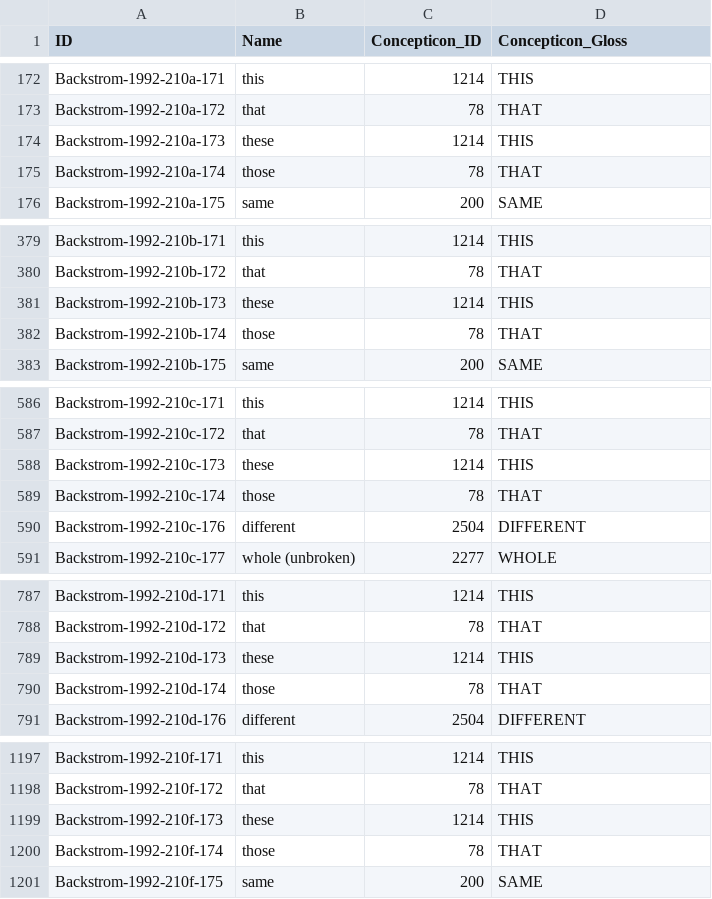
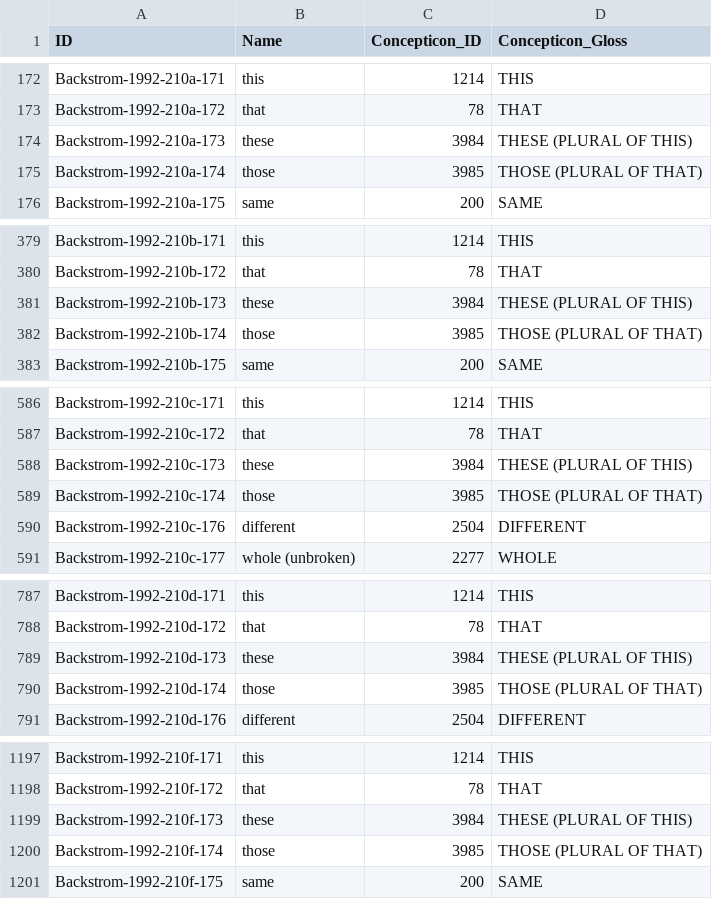
Before and after one commit to lexibank/backstromnorthernpakistan, a CSV file: cldf/parameters.csv, drawn as a sheet; only a part is shown, gaps mark what is left out; the diff covers the shown part only.

```diff
--- a/cldf/parameters.csv
+++ b/cldf/parameters.csv
@@ -173,4 +173,4 @@ Backstrom-1992-210a-171,this,1214,THIS
 Backstrom-1992-210a-172,that,78,THAT
-Backstrom-1992-210a-173,these,1214,THIS
-Backstrom-1992-210a-174,those,78,THAT
+Backstrom-1992-210a-173,these,3984,THESE (PLURAL OF THIS)
+Backstrom-1992-210a-174,those,3985,THOSE (PLURAL OF THAT)
 Backstrom-1992-210a-175,same,200,SAME
@@ -380,4 +380,4 @@ Backstrom-1992-210b-171,this,1214,THIS
 Backstrom-1992-210b-172,that,78,THAT
-Backstrom-1992-210b-173,these,1214,THIS
-Backstrom-1992-210b-174,those,78,THAT
+Backstrom-1992-210b-173,these,3984,THESE (PLURAL OF THIS)
+Backstrom-1992-210b-174,those,3985,THOSE (PLURAL OF THAT)
 Backstrom-1992-210b-175,same,200,SAME
@@ -587,4 +587,4 @@ Backstrom-1992-210c-171,this,1214,THIS
 Backstrom-1992-210c-172,that,78,THAT
-Backstrom-1992-210c-173,these,1214,THIS
-Backstrom-1992-210c-174,those,78,THAT
+Backstrom-1992-210c-173,these,3984,THESE (PLURAL OF THIS)
+Backstrom-1992-210c-174,those,3985,THOSE (PLURAL OF THAT)
 Backstrom-1992-210c-176,different,2504,DIFFERENT
@@ -788,4 +788,4 @@ Backstrom-1992-210d-171,this,1214,THIS
 Backstrom-1992-210d-172,that,78,THAT
-Backstrom-1992-210d-173,these,1214,THIS
-Backstrom-1992-210d-174,those,78,THAT
+Backstrom-1992-210d-173,these,3984,THESE (PLURAL OF THIS)
+Backstrom-1992-210d-174,those,3985,THOSE (PLURAL OF THAT)
 Backstrom-1992-210d-176,different,2504,DIFFERENT
@@ -1198,4 +1198,4 @@ Backstrom-1992-210f-171,this,1214,THIS
 Backstrom-1992-210f-172,that,78,THAT
-Backstrom-1992-210f-173,these,1214,THIS
-Backstrom-1992-210f-174,those,78,THAT
+Backstrom-1992-210f-173,these,3984,THESE (PLURAL OF THIS)
+Backstrom-1992-210f-174,those,3985,THOSE (PLURAL OF THAT)
 Backstrom-1992-210f-175,same,200,SAME
```
Also changed, not shown: 14 edited cells elsewhere in this file, 10 other files.
